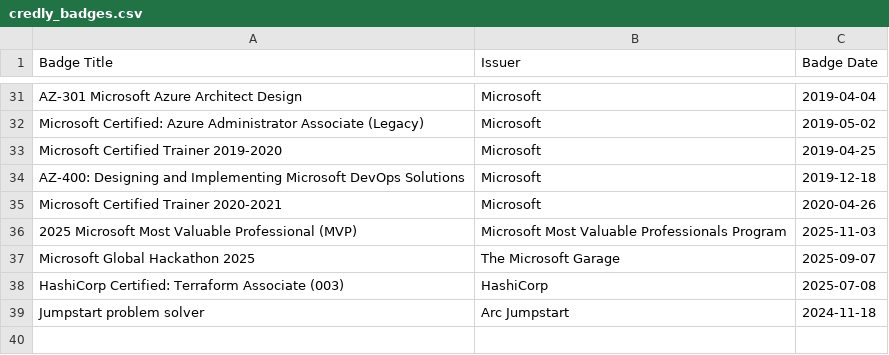
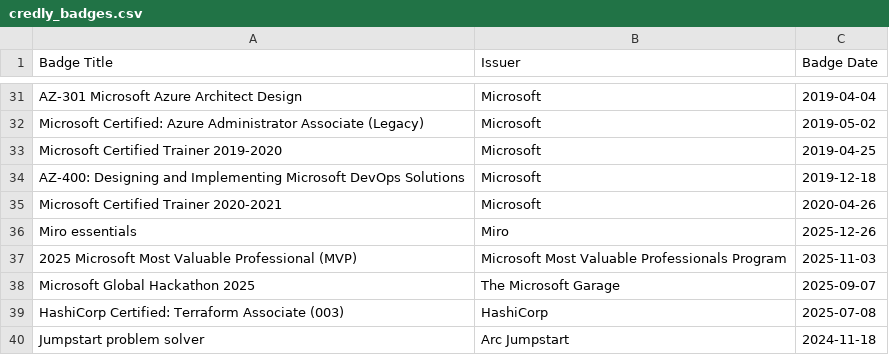
Before and after one commit to pazdedav/exam-timeline, a CSV file: credly_badges.csv, drawn as a sheet; only a part is shown, gaps mark what is left out.

```diff
--- a/credly_badges.csv
+++ b/credly_badges.csv
@@ -35,2 +35,3 @@ AZ-400: Designing and Implementing Microsoft DevOps Solutions,Microsoft,2019-12-
 Microsoft Certified Trainer 2020-2021,Microsoft,2020-04-26
+Miro essentials,Miro,2025-12-26
 2025 Microsoft Most Valuable Professional (MVP),Microsoft Most Valuable Professionals Program,2025-11-03
```
